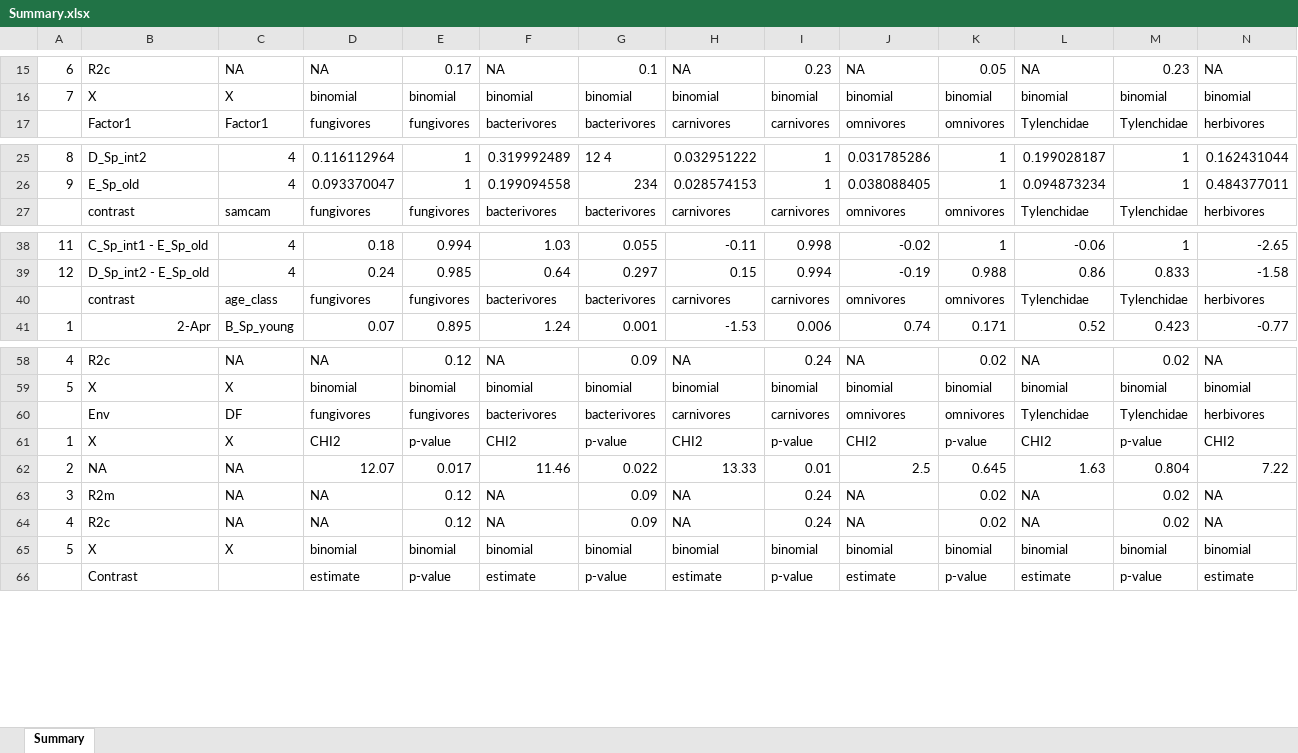
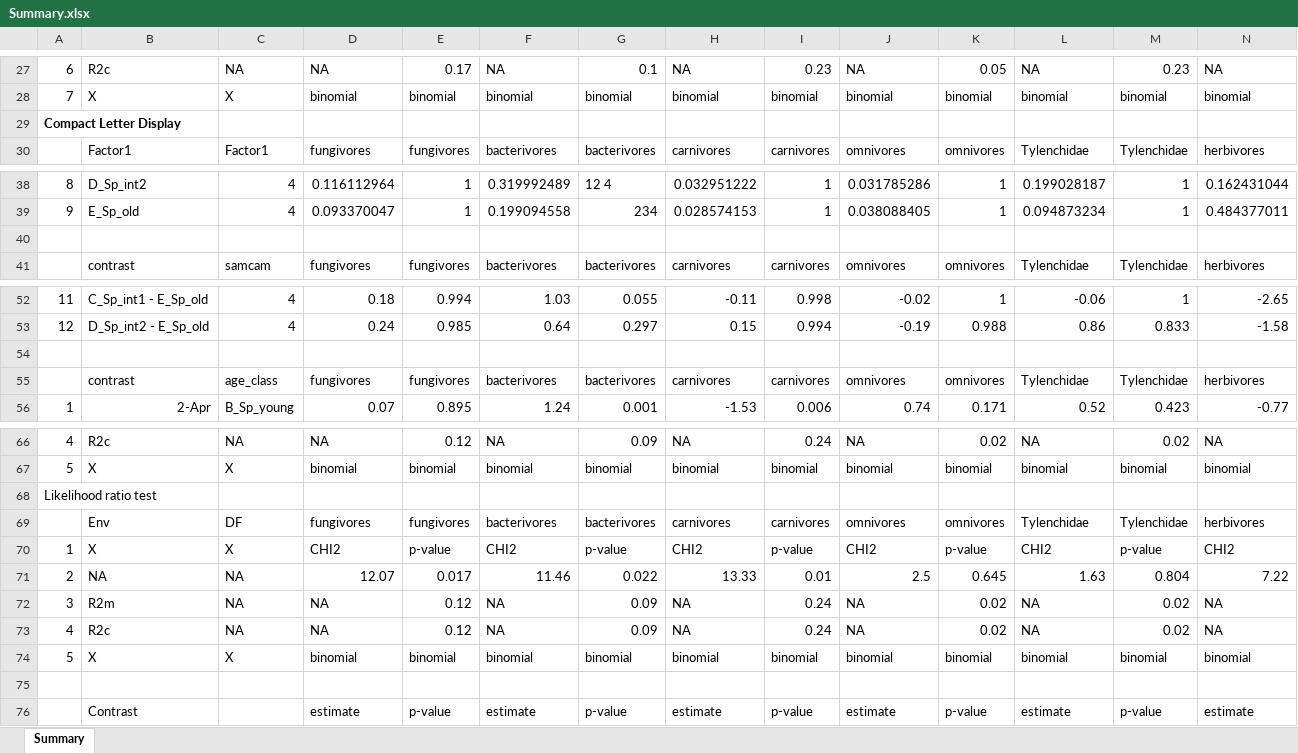
Before and after one commit to BizarreRide/F2_Nematodes, an Excel workbook: Results/ANOVATables/Neuer Ordner/Summary.xlsx, sheet Summary, drawn as a sheet; only a part is shown, gaps mark what is left out; values as stored, in another font and other column widths than the file's, no borders; rows hold the shown columns only; the diff covers the shown part only; the diff names each change by its address in the sheet, - before the commit and + after, or states it on an @@ line.

```diff
--- a/Results/ANOVATables/Neuer Ordner/Summary.xlsx (sheet Summary)
+++ b/Results/ANOVATables/Neuer Ordner/Summary.xlsx (sheet Summary)
+row 29: Compact Letter Display
+row 40: (empty)
+row 54: (empty)
+row 68: Likelihood ratio test
+row 75: (empty)
```
Also changed, not shown: 5 added rows, 8 moved rows and 106 edited cells elsewhere in this sheet, 1 other file.
